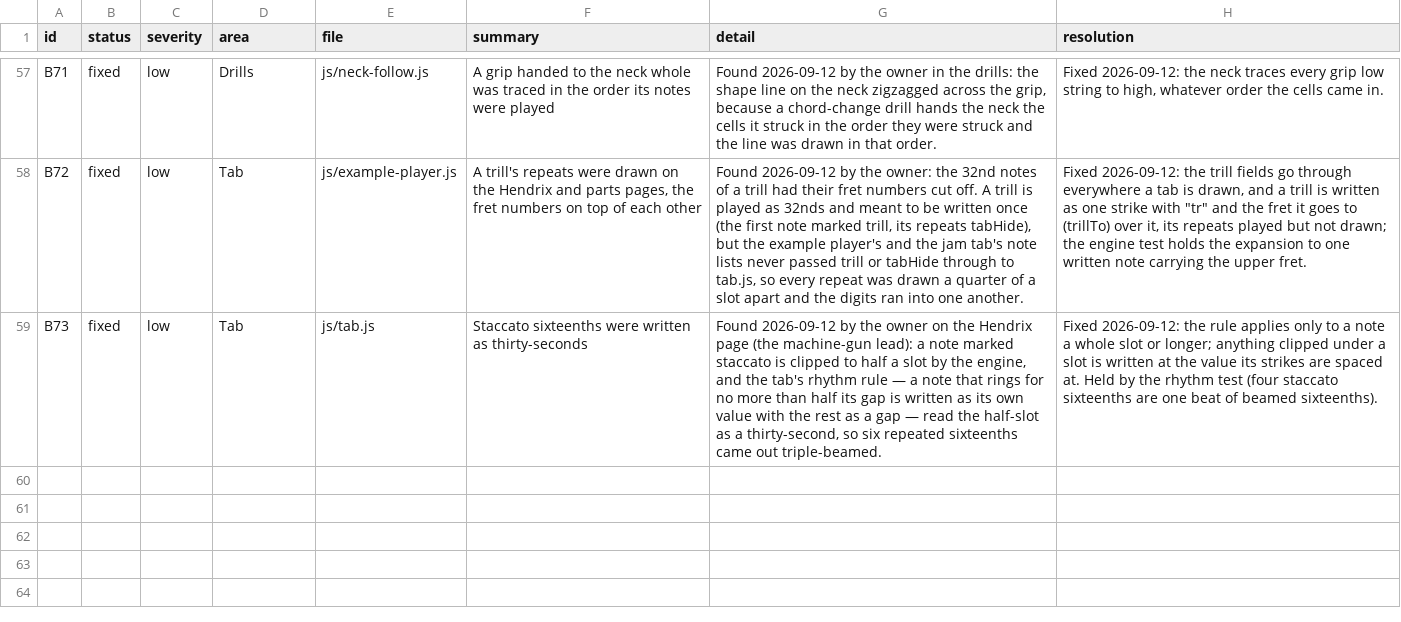
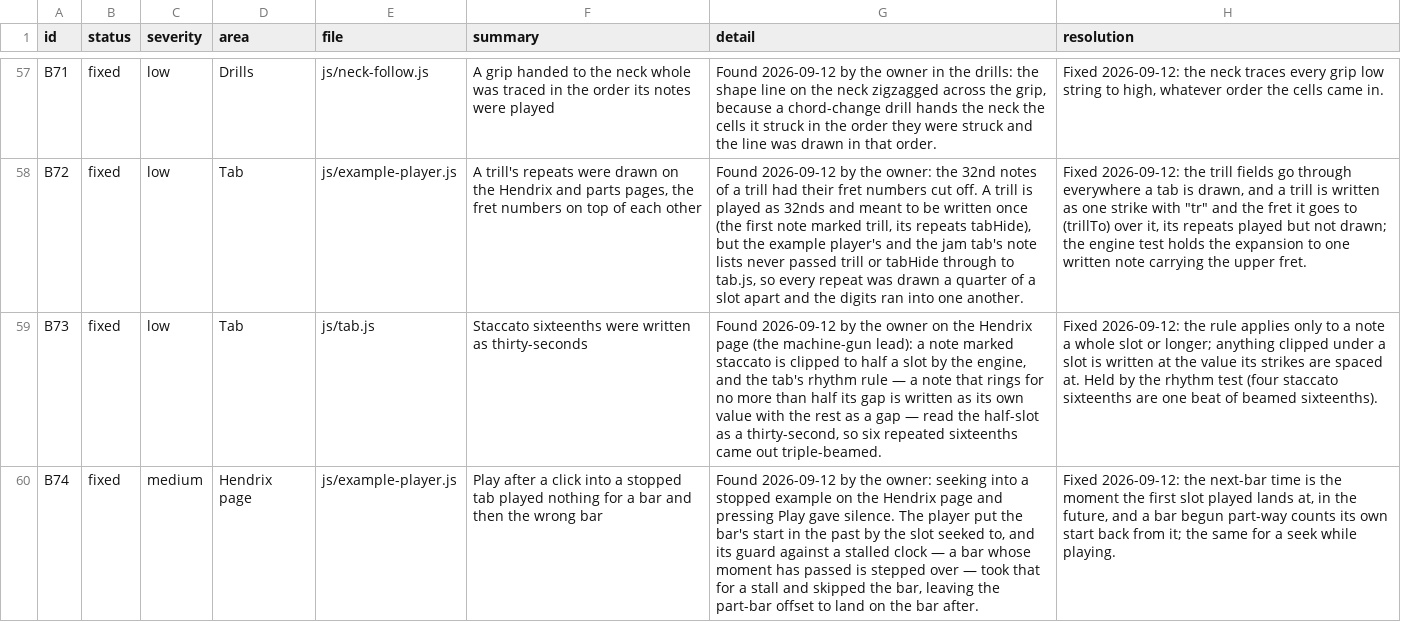
Before and after one commit to jchendy/chords, a CSV file: BUGS.csv, drawn as a sheet; only a part is shown, gaps mark what is left out; the diff names each change by its address in the sheet, - before the commit and + after, or states it on an @@ line.

```diff
--- a/BUGS.csv
+++ b/BUGS.csv
+row 60: B74 | fixed | medium | Hendrix page | js/example-player.js | Play after a click into a stopped tab played nothing for a bar and then the wrong bar | Found 2026-09-12 by the owner: seeking into a stopped example on the Hendrix page and pressing Play gave silence. The player put the bar's start in the past by the slot seeked to, and its guard against a stalled clock — a bar whose moment has passed is stepped over — took that for a stall and skipped the bar, leaving the part-bar offset to land on the bar after. | Fixed 2026-09-12: the next-bar time is the moment the first slot played lands at, in the future, and a bar begun part-way counts its own start back from it; the same for a seek while playing.
```
Also changed, not shown: 1 other file.
